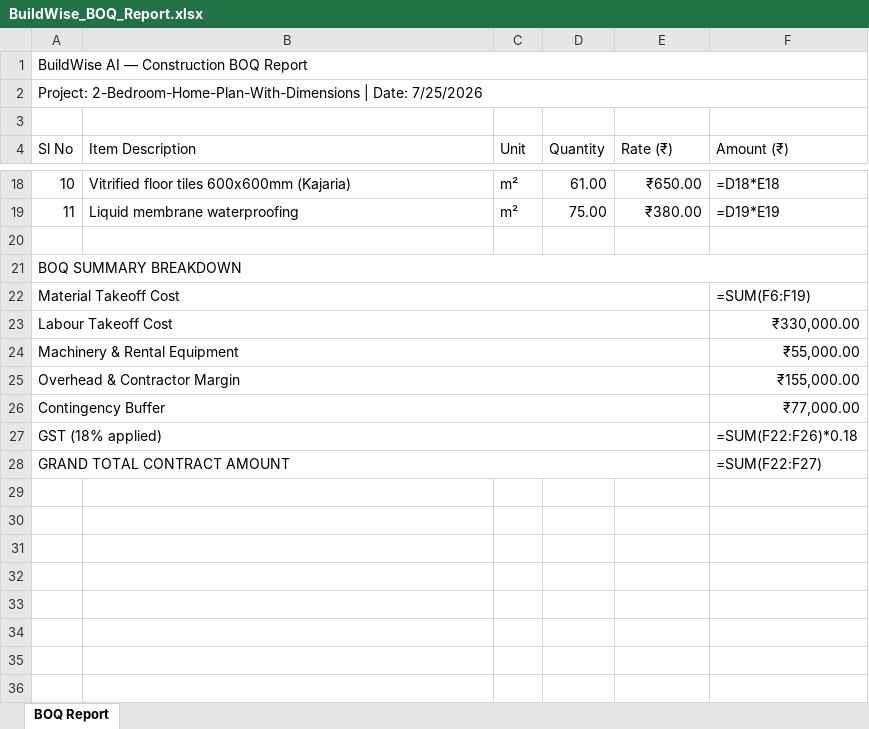
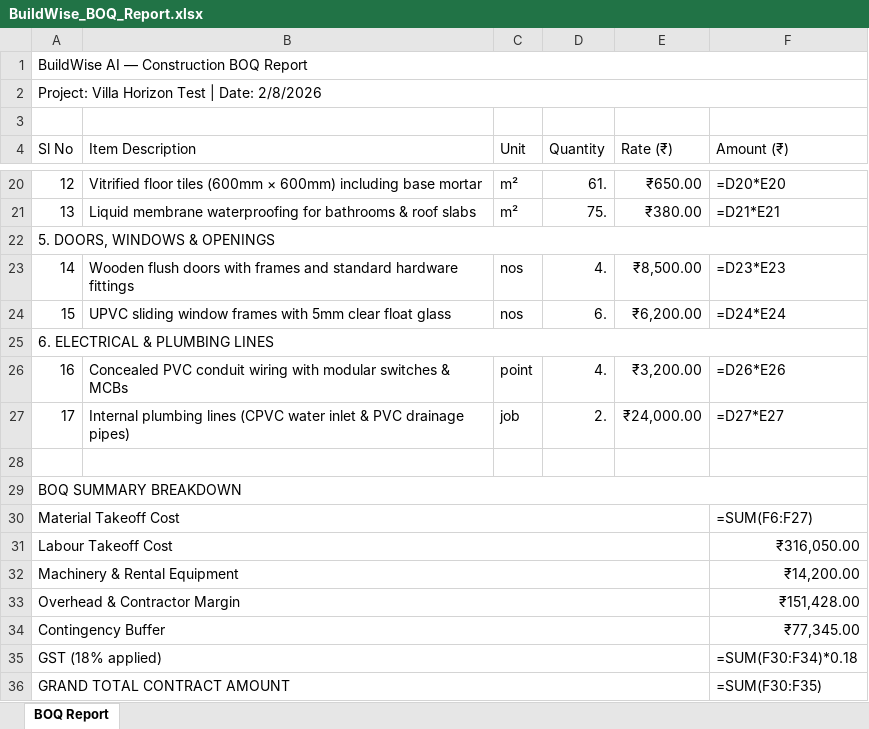
Before and after one commit to V-atharvan/BuildWise-Ai, an Excel workbook: buildwise_web/BuildWise_BOQ_Report.xlsx, sheet BOQ Report, drawn as a sheet; only a part is shown, gaps mark what is left out; values as stored, in another font and other column widths than the file's, no borders; formulas without a stored value are shown as written; addresses are those after the commit; the diff covers the shown part only; the diff names each change by its address in the sheet, - before the commit and + after, or states it on an @@ line.

```diff
--- a/buildwise_web/BuildWise_BOQ_Report.xlsx (sheet BOQ Report)
+++ b/buildwise_web/BuildWise_BOQ_Report.xlsx (sheet BOQ Report)
@@ column A (Sl No) renumbered between rows 2 and 21 @@
-B20 (Item Description): …floor tiles 600x600mm (Kajaria)
+B20 (Item Description): …floor tiles (600mm × 600mm) including base mortar
-D20 (Quantity): 61.00
+D20 (Quantity): 61.
-F20 (Amount (₹)): =D18*E18
+F20 (Amount (₹)): =D20*E20
-B21 (Item Description): Liquid membrane waterproofing
+B21 (Item Description): Liquid membrane waterproofing for bathrooms & roof slabs
-D21 (Quantity): 75.00
+D21 (Quantity): 75.
-F21 (Amount (₹)): =D19*E19
+F21 (Amount (₹)): =D21*E21
+row 22: 5. DOORS, WINDOWS & OPENINGS
+row 23: 14 | Wooden flush doors with frames and standard hardware fittings | nos | 4. | ₹8,500.00 | =D23*E23
+row 24: 15 | UPVC sliding window frames with 5mm clear float glass | nos | 6. | ₹6,200.00 | =D24*E24
+row 25: 6. ELECTRICAL & PLUMBING LINES
+row 26: 16 | Concealed PVC conduit wiring with modular switches & MCBs | point | 4. | ₹3,200.00 | =D26*E26
+row 27: 17 | Internal plumbing lines (CPVC water inlet & PVC drainage pipes) | job | 2. | ₹24,000.00 | =D27*E27
-F30 (Amount (₹)): =SUM(F6:F19)
+F30 (Amount (₹)): =SUM(F6:F27)
-F31 (Amount (₹)): ₹330,000.00
+F31 (Amount (₹)): ₹316,050.00
-F32 (Amount (₹)): ₹55,000.00
+F32 (Amount (₹)): ₹14,200.00
-F33 (Amount (₹)): ₹155,000.00
+F33 (Amount (₹)): ₹151,428.00
-F34 (Amount (₹)): ₹77,000.00
+F34 (Amount (₹)): ₹77,345.00
-F35 (Amount (₹)): =SUM(F22:F26)*0.18
+F35 (Amount (₹)): =SUM(F30:F34)*0.18
-F36 (Amount (₹)): =SUM(F22:F27)
+F36 (Amount (₹)): =SUM(F30:F35)
```
Also changed, not shown: 3 added rows, 1 removed row and 26 edited cells elsewhere in this sheet, 9 other files.
